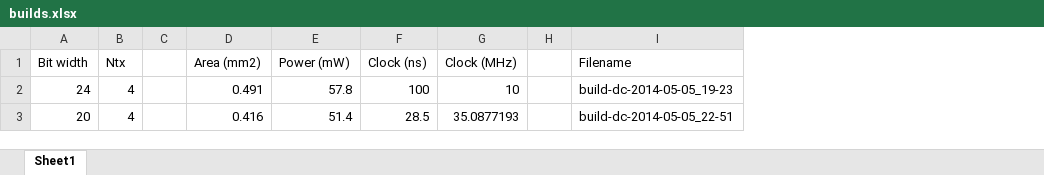
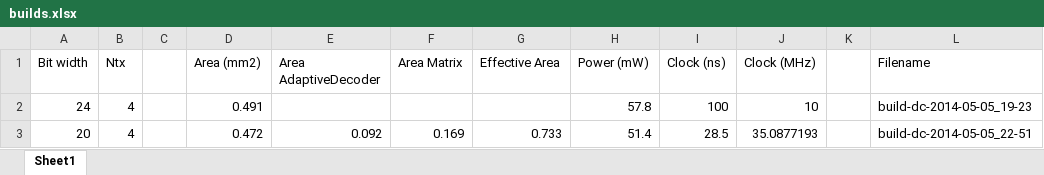
Before and after one commit to maruguchi/https-github.com-simonscott-ee290c-project-mimo, an Excel workbook: builds.xlsx, sheet Sheet1, drawn as a sheet; values as stored, in another font and other column widths than the file's, no borders; the diff names each change by its address in the sheet, - before the commit and + after, or states it on an @@ line.

Commit message:
added chisel config files for adaptive tests

```diff
--- a/builds.xlsx (sheet Sheet1)
+++ b/builds.xlsx (sheet Sheet1)
+column E (Area AdaptiveDecoder), row 3: 0.092
+column F (Area Matrix), row 3: 0.169
+column G (Effective Area), row 3: 0.733
-D3 (Area (mm2)): 0.416
+D3 (Area (mm2)): 0.472
```
Also changed, not shown: formulas that keep their value, 28 other files.
